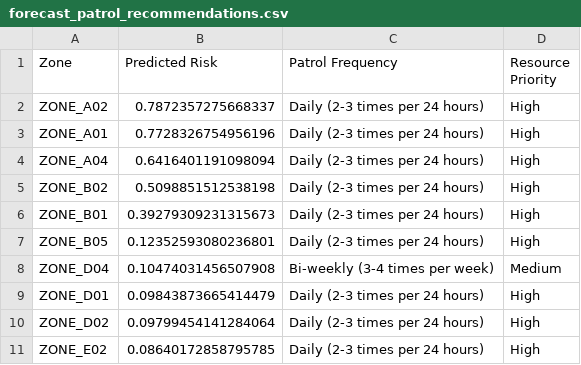
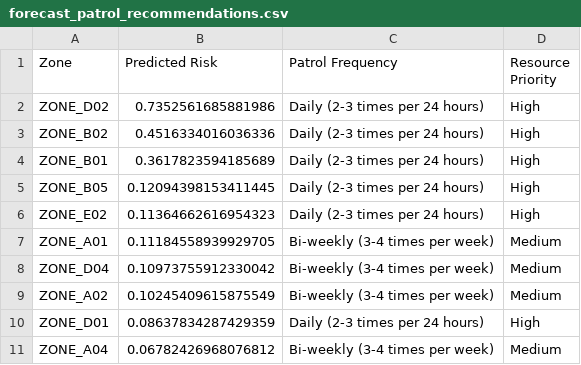
Before and after one commit to Madhumitha-stack/Ecoguard_ml, a CSV file: reports/forecast_patrol_recommendations.csv, drawn as a sheet.

```diff
--- a/reports/forecast_patrol_recommendations.csv
+++ b/reports/forecast_patrol_recommendations.csv
@@ -1,11 +1,11 @@
 Zone,Predicted Risk,Patrol Frequency,Resource Priority
-ZONE_A02,0.7872357275668337,Daily (2-3 times per 24 hours),High
-ZONE_A01,0.7728326754956196,Daily (2-3 times per 24 hours),High
-ZONE_A04,0.6416401191098094,Daily (2-3 times per 24 hours),High
-ZONE_B02,0.5098851512538198,Daily (2-3 times per 24 hours),High
-ZONE_B01,0.39279309231315673,Daily (2-3 times per 24 hours),High
-ZONE_B05,0.12352593080236801,Daily (2-3 times per 24 hours),High
-ZONE_D04,0.10474031456507908,Bi-weekly (3-4 times per week),Medium
-ZONE_D01,0.09843873665414479,Daily (2-3 times per 24 hours),High
-ZONE_D02,0.09799454141284064,Daily (2-3 times per 24 hours),High
-ZONE_E02,0.08640172858795785,Daily (2-3 times per 24 hours),High
+ZONE_D02,0.7352561685881986,Daily (2-3 times per 24 hours),High
+ZONE_B02,0.4516334016036336,Daily (2-3 times per 24 hours),High
+ZONE_B01,0.3617823594185689,Daily (2-3 times per 24 hours),High
+ZONE_B05,0.12094398153411445,Daily (2-3 times per 24 hours),High
+ZONE_E02,0.11364662616954323,Daily (2-3 times per 24 hours),High
+ZONE_A01,0.11184558939929705,Bi-weekly (3-4 times per week),Medium
+ZONE_D04,0.10973755912330042,Bi-weekly (3-4 times per week),Medium
+ZONE_A02,0.10245409615875549,Bi-weekly (3-4 times per week),Medium
+ZONE_D01,0.08637834287429359,Daily (2-3 times per 24 hours),High
+ZONE_A04,0.06782426968076812,Bi-weekly (3-4 times per week),Medium
```
Also changed, not shown: data/features/test.csv, data/features/validation.csv, 39 other files.
